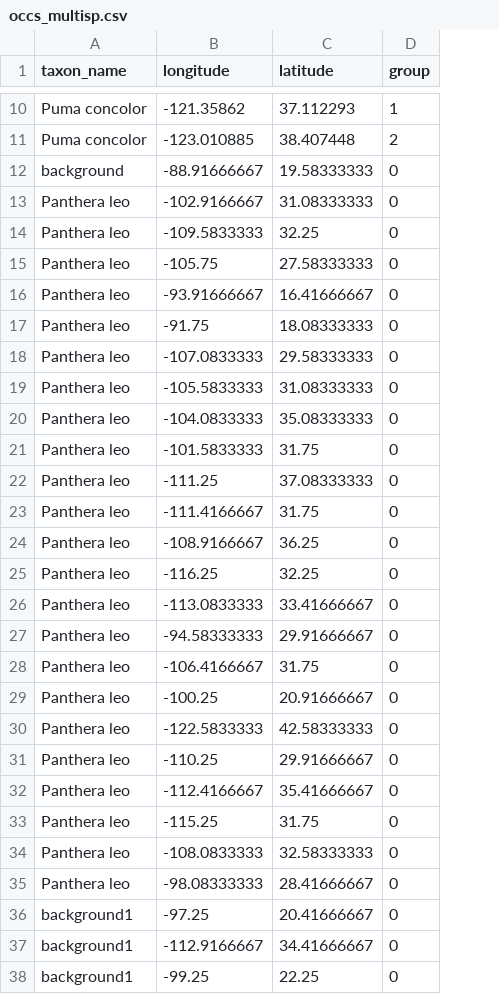
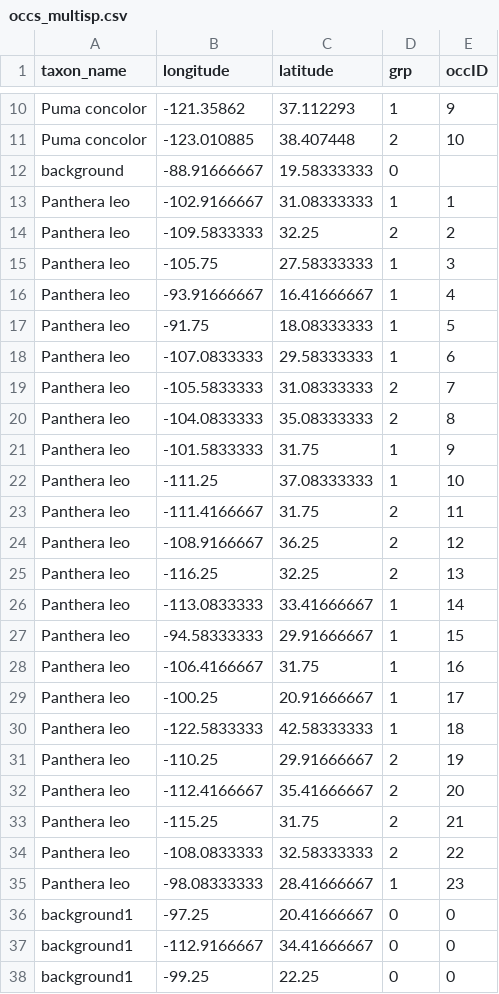
Before and after one commit to wallaceEcoMod/wallace, a CSV file: inst/shiny/example_data/occs_multisp.csv, drawn as a sheet; only a part is shown, gaps mark what is left out; the diff names each change by its address in the sheet, - before the commit and + after, or states it on an @@ line.

```diff
--- a/inst/shiny/example_data/occs_multisp.csv
+++ b/inst/shiny/example_data/occs_multisp.csv
+column E (occID), rows 10-38: 9 | 10 |  | 1 | 2 | 3 | 4 | 5 | 6 | 7 | 8 | 9 | 10 | 11 | 12 | 13 | 14 | 15 | 16 | 17 | 18 | 19 | 20 | 21 | 22 | 23 | 0 | 0 | 0
-D1: group
+D1: grp
-D13 (grp): 0
+D13 (grp): 1
-D14 (grp): 0
+D14 (grp): 2
-D15:D18 (grp): 0
+D15:D18 (grp): 1
-D19:D20 (grp): 0
+D19:D20 (grp): 2
-D21:D22 (grp): 0
+D21:D22 (grp): 1
-D23:D25 (grp): 0
+D23:D25 (grp): 2
-D26:D30 (grp): 0
+D26:D30 (grp): 1
-D31:D34 (grp): 0
+D31:D34 (grp): 2
-D35 (grp): 0
+D35 (grp): 1
```
Also changed, not shown: 4 other files.
